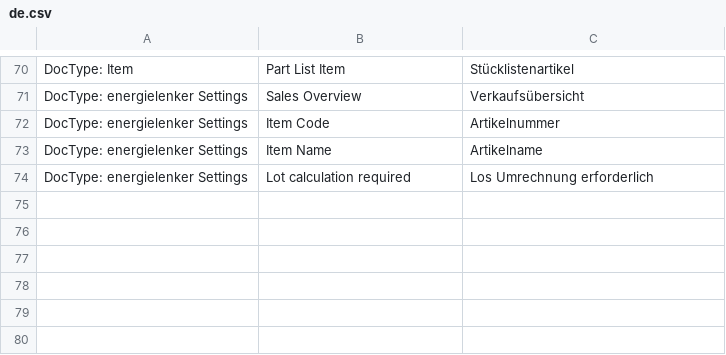
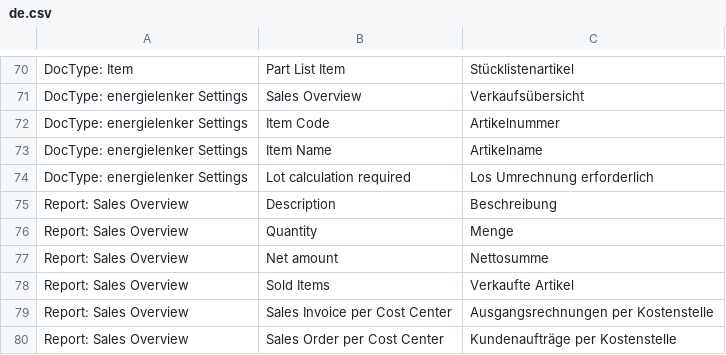
Before and after one commit to libracore/energielenker, a CSV file: energielenker/translations/de.csv, drawn as a sheet; only a part is shown, gaps mark what is left out; the diff names each change by its address in the sheet, - before the commit and + after, or states it on an @@ line.

Commit message:
translations

```diff
--- a/energielenker/translations/de.csv
+++ b/energielenker/translations/de.csv
+row 75: Report: Sales Overview | Description | Beschreibung
+row 76: Report: Sales Overview | Quantity | Menge
+row 77: Report: Sales Overview | Net amount | Nettosumme
+row 78: Report: Sales Overview | Sold Items | Verkaufte Artikel
+row 79: Report: Sales Overview | Sales Invoice per Cost Center | Ausgangsrechnungen per Kostenstelle
+row 80: Report: Sales Overview | Sales Order per Cost Center | Kundenaufträge per Kostenstelle
```
